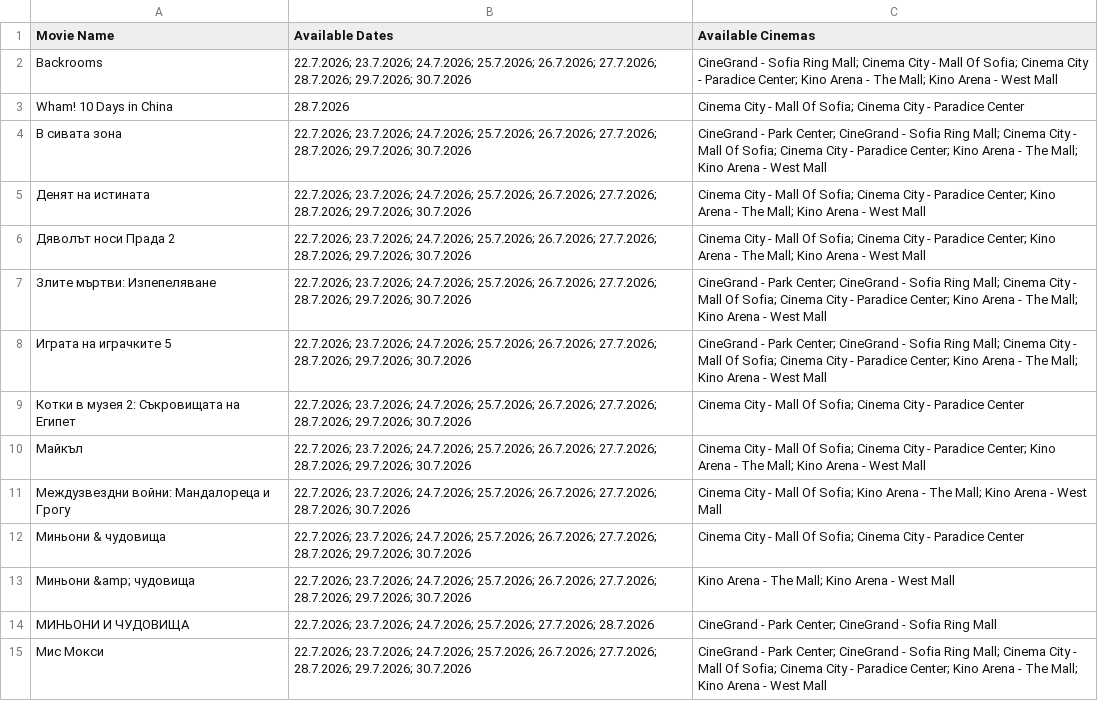
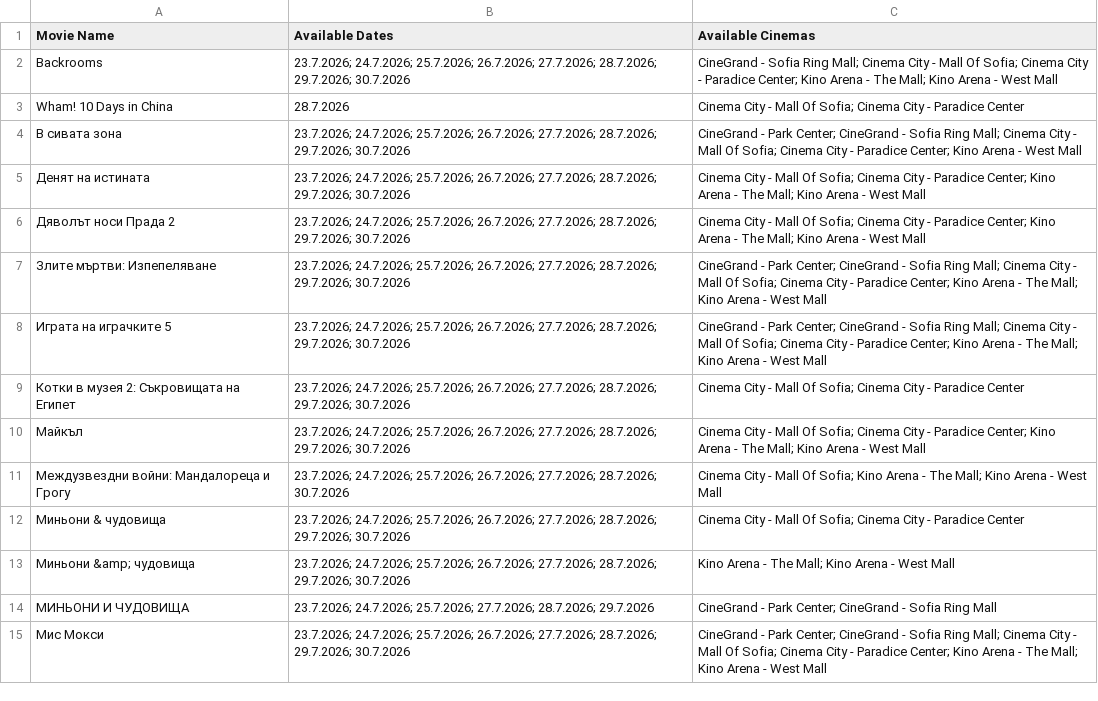
Before and after one commit to darakion/CinemaSearch, a CSV file: data2.csv, drawn as a sheet; only a part is shown; the diff covers the shown part only.

```diff
--- a/data2.csv
+++ b/data2.csv
@@ -1,15 +1,15 @@
 "Movie Name","Available Dates","Available Cinemas"
-"Backrooms","22.7.2026; 23.7.2026; 24.7.2026; 25.7.2026; 26.7.2026; 27.7.2026; 28.7.2026; 29.7.2026; 30.7.2026","CineGrand - Sofia Ring Mall; Cinema City - Mall Of Sofia; Cinema City - Paradice Center; Kino Arena - The Mall; Kino Arena - West Mall"
+"Backrooms","23.7.2026; 24.7.2026; 25.7.2026; 26.7.2026; 27.7.2026; 28.7.2026; 29.7.2026; 30.7.2026","CineGrand - Sofia Ring Mall; Cinema City - Mall Of Sofia; Cinema City - Paradice Center; Kino Arena - The Mall; Kino Arena - West Mall"
 "Wham! 10 Days in China","28.7.2026","Cinema City - Mall Of Sofia; Cinema City - Paradice Center"
-"В сивата зона","22.7.2026; 23.7.2026; 24.7.2026; 25.7.2026; 26.7.2026; 27.7.2026; 28.7.2026; 29.7.2026; 30.7.2026","CineGrand - Park Center; CineGrand - Sofia Ring Mall; Cinema City - Mall Of Sofia; Cinema City - Paradice Center; Kino Arena - The Mall; Kino Arena - West Mall"
-"Денят на истината","22.7.2026; 23.7.2026; 24.7.2026; 25.7.2026; 26.7.2026; 27.7.2026; 28.7.2026; 29.7.2026; 30.7.2026","Cinema City - Mall Of Sofia; Cinema City - Paradice Center; Kino Arena - The Mall; Kino Arena - West Mall"
-"Дяволът носи Прада 2","22.7.2026; 23.7.2026; 24.7.2026; 25.7.2026; 26.7.2026; 27.7.2026; 28.7.2026; 29.7.2026; 30.7.2026","Cinema City - Mall Of Sofia; Cinema City - Paradice Center; Kino Arena - The Mall; Kino Arena - West Mall"
-"Злите мъртви: Изпепеляване","22.7.2026; 23.7.2026; 24.7.2026; 25.7.2026; 26.7.2026; 27.7.2026; 28.7.2026; 29.7.2026; 30.7.2026","CineGrand - Park Center; CineGrand - Sofia Ring Mall; Cinema City - Mall Of Sofia; Cinema City - Paradice Center; Kino Arena - The Mall; Kino Arena - West Mall"
-"Играта на играчките 5","22.7.2026; 23.7.2026; 24.7.2026; 25.7.2026; 26.7.2026; 27.7.2026; 28.7.2026; 29.7.2026; 30.7.2026","CineGrand - Park Center; CineGrand - Sofia Ring Mall; Cinema City - Mall Of Sofia; Cinema City - Paradice Center; Kino Arena - The Mall; Kino Arena - West Mall"
-"Котки в музея 2: Съкровищата на Египет","22.7.2026; 23.7.2026; 24.7.2026; 25.7.2026; 26.7.2026; 27.7.2026; 28.7.2026; 29.7.2026; 30.7.2026","Cinema City - Mall Of Sofia; Cinema City - Paradice Center"
-"Майкъл","22.7.2026; 23.7.2026; 24.7.2026; 25.7.2026; 26.7.2026; 27.7.2026; 28.7.2026; 29.7.2026; 30.7.2026","Cinema City - Mall Of Sofia; Cinema City - Paradice Center; Kino Arena - The Mall; Kino Arena - West Mall"
-"Междузвездни войни: Мандалореца и Грогу","22.7.2026; 23.7.2026; 24.7.2026; 25.7.2026; 26.7.2026; 27.7.2026; 28.7.2026; 30.7.2026","Cinema City - Mall Of Sofia; Kino Arena - The Mall; Kino Arena - West Mall"
-"Миньони & чудовища","22.7.2026; 23.7.2026; 24.7.2026; 25.7.2026; 26.7.2026; 27.7.2026; 28.7.2026; 29.7.2026; 30.7.2026","Cinema City - Mall Of Sofia; Cinema City - Paradice Center"
-"Миньони &amp; чудовища","22.7.2026; 23.7.2026; 24.7.2026; 25.7.2026; 26.7.2026; 27.7.2026; 28.7.2026; 29.7.2026; 30.7.2026","Kino Arena - The Mall; Kino Arena - West Mall"
-"МИНЬОНИ И ЧУДОВИЩА","22.7.2026; 23.7.2026; 24.7.2026; 25.7.2026; 27.7.2026; 28.7.2026","CineGrand - Park Center; CineGrand - Sofia Ring Mall"
-"Мис Мокси","22.7.2026; 23.7.2026; 24.7.2026; 25.7.2026; 26.7.2026; 27.7.2026; 28.7.2026; 29.7.2026; 30.7.2026","CineGrand - Park Center; CineGrand - Sofia Ring Mall; Cinema City - Mall Of Sofia; Cinema City - Paradice Center; Kino Arena - The Mall; Kino Arena - West Mall"
+"В сивата зона","23.7.2026; 24.7.2026; 25.7.2026; 26.7.2026; 27.7.2026; 28.7.2026; 29.7.2026; 30.7.2026","CineGrand - Park Center; CineGrand - Sofia Ring Mall; Cinema City - Mall Of Sofia; Cinema City - Paradice Center; Kino Arena - West Mall"
+"Денят на истината","23.7.2026; 24.7.2026; 25.7.2026; 26.7.2026; 27.7.2026; 28.7.2026; 29.7.2026; 30.7.2026","Cinema City - Mall Of Sofia; Cinema City - Paradice Center; Kino Arena - The Mall; Kino Arena - West Mall"
+"Дяволът носи Прада 2","23.7.2026; 24.7.2026; 25.7.2026; 26.7.2026; 27.7.2026; 28.7.2026; 29.7.2026; 30.7.2026","Cinema City - Mall Of Sofia; Cinema City - Paradice Center; Kino Arena - The Mall; Kino Arena - West Mall"
+"Злите мъртви: Изпепеляване","23.7.2026; 24.7.2026; 25.7.2026; 26.7.2026; 27.7.2026; 28.7.2026; 29.7.2026; 30.7.2026","CineGrand - Park Center; CineGrand - Sofia Ring Mall; Cinema City - Mall Of Sofia; Cinema City - Paradice Center; Kino Arena - The Mall; Kino Arena - West Mall"
+"Играта на играчките 5","23.7.2026; 24.7.2026; 25.7.2026; 26.7.2026; 27.7.2026; 28.7.2026; 29.7.2026; 30.7.2026","CineGrand - Park Center; CineGrand - Sofia Ring Mall; Cinema City - Mall Of Sofia; Cinema City - Paradice Center; Kino Arena - The Mall; Kino Arena - West Mall"
+"Котки в музея 2: Съкровищата на Египет","23.7.2026; 24.7.2026; 25.7.2026; 26.7.2026; 27.7.2026; 28.7.2026; 29.7.2026; 30.7.2026","Cinema City - Mall Of Sofia; Cinema City - Paradice Center"
+"Майкъл","23.7.2026; 24.7.2026; 25.7.2026; 26.7.2026; 27.7.2026; 28.7.2026; 29.7.2026; 30.7.2026","Cinema City - Mall Of Sofia; Cinema City - Paradice Center; Kino Arena - The Mall; Kino Arena - West Mall"
+"Междузвездни войни: Мандалореца и Грогу","23.7.2026; 24.7.2026; 25.7.2026; 26.7.2026; 27.7.2026; 28.7.2026; 30.7.2026","Cinema City - Mall Of Sofia; Kino Arena - The Mall; Kino Arena - West Mall"
+"Миньони & чудовища","23.7.2026; 24.7.2026; 25.7.2026; 26.7.2026; 27.7.2026; 28.7.2026; 29.7.2026; 30.7.2026","Cinema City - Mall Of Sofia; Cinema City - Paradice Center"
+"Миньони &amp; чудовища","23.7.2026; 24.7.2026; 25.7.2026; 26.7.2026; 27.7.2026; 28.7.2026; 29.7.2026; 30.7.2026","Kino Arena - The Mall; Kino Arena - West Mall"
+"МИНЬОНИ И ЧУДОВИЩА","23.7.2026; 24.7.2026; 25.7.2026; 27.7.2026; 28.7.2026; 29.7.2026","CineGrand - Park Center; CineGrand - Sofia Ring Mall"
+"Мис Мокси","23.7.2026; 24.7.2026; 25.7.2026; 26.7.2026; 27.7.2026; 28.7.2026; 29.7.2026; 30.7.2026","CineGrand - Park Center; CineGrand - Sofia Ring Mall; Cinema City - Mall Of Sofia; Cinema City - Paradice Center; Kino Arena - The Mall; Kino Arena - West Mall"
```
Also changed, not shown: 12 edited cells elsewhere in this file, 1 other file.
